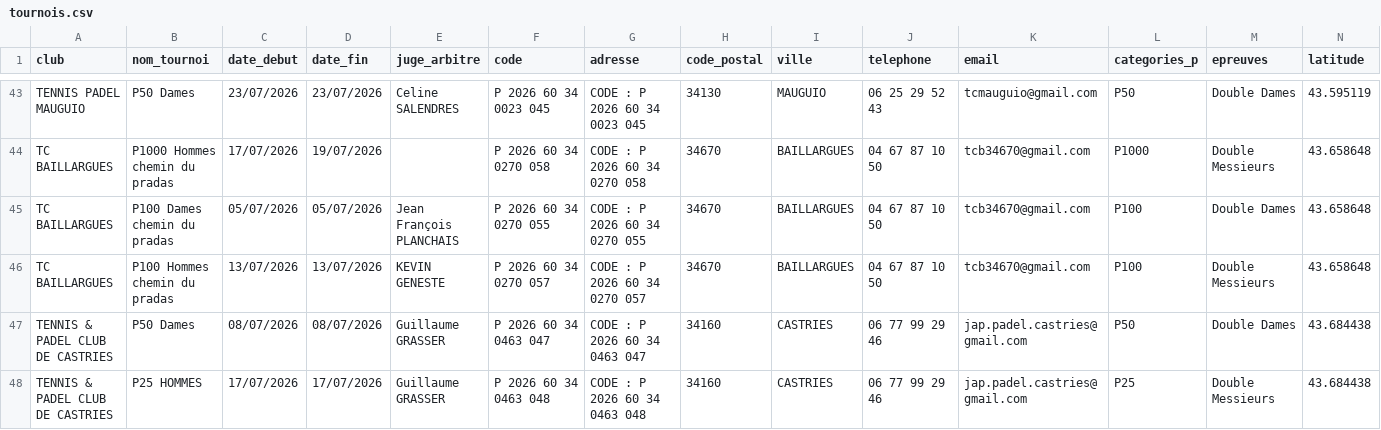
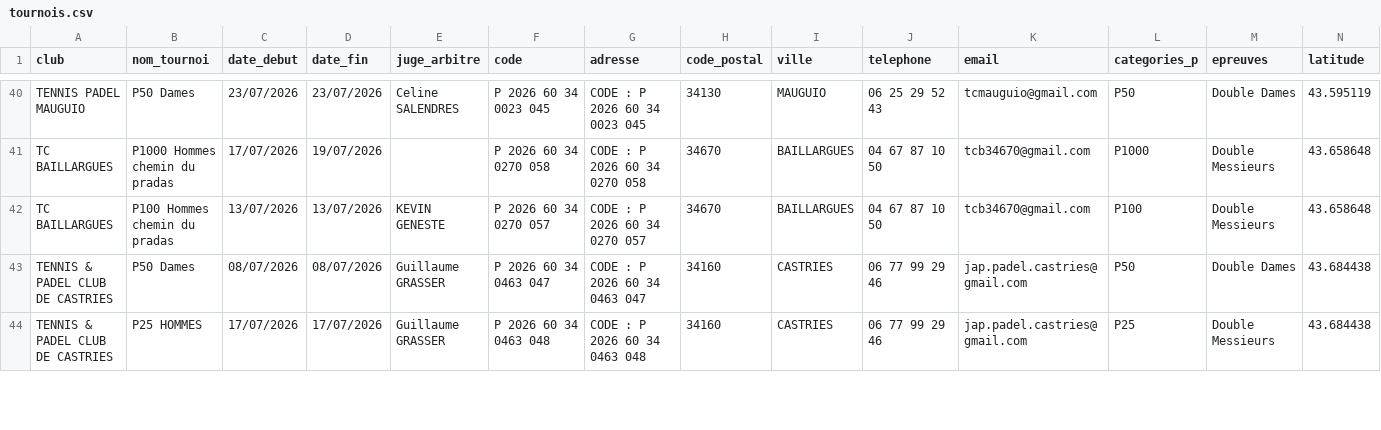
Before and after one commit to camillethibault95/padel-app, a CSV file: tournois.csv, drawn as a sheet; only a part is shown, gaps mark what is left out; rows hold the shown columns only; the diff covers the shown part only; the diff names each change by its address in the sheet, - before the commit and + after, or states it on an @@ line.

```diff
--- a/tournois.csv
+++ b/tournois.csv
-row 45: TC BAILLARGUES | P100 Dames chemin du pradas | 05/07/2026 | 05/07/2026 | Jean François PLANCHAIS | P 2026 60 34 0270 055 | CODE : P 2026 60 34 0270 055 | 34670 | BAILLARGUES | 04 67 87 10 50 | tcb34670@gmail.com | P100 | Double Dames | 43.658648
```
Also changed, not shown: 4 removed rows and 4 edited cells elsewhere in this file.
